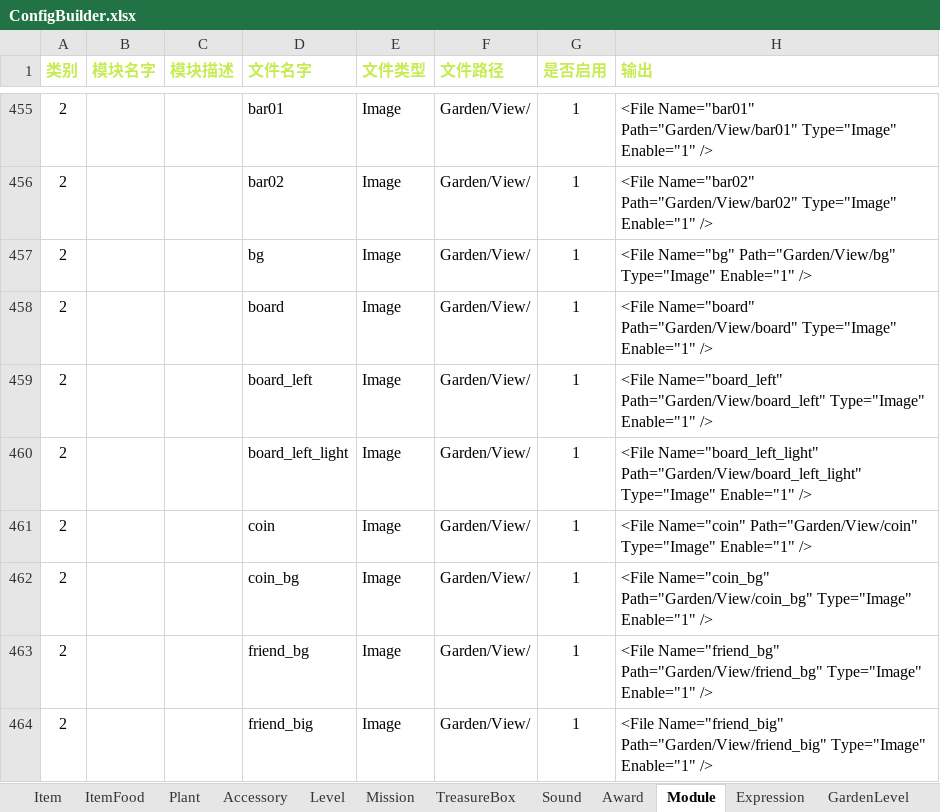
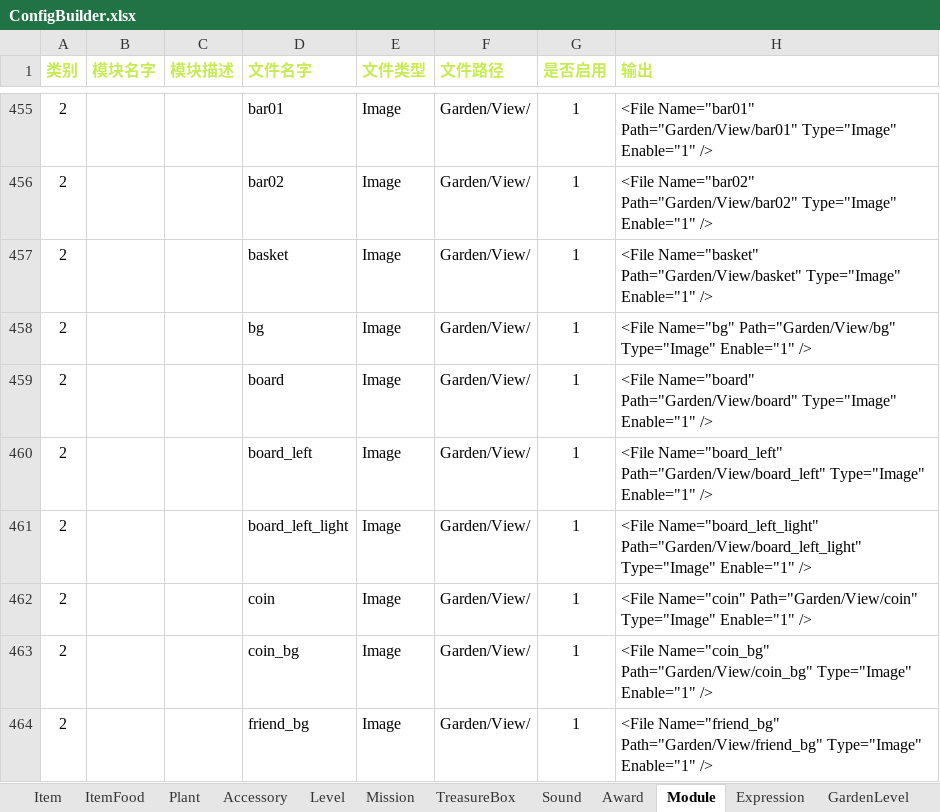
Before and after one commit to EarlyAnt/HankConfig, an Excel workbook: ConfigBuilder.xlsx, sheet Module, drawn as a sheet; only a part is shown, gaps mark what is left out; the shorter side is filled out with more unchanged rows; values as stored, in another font and other column widths than the file's, no borders; conditional formats not drawn; the diff names each change by its address in the sheet, - before the commit and + after, or states it on an @@ line.

Commit message:
1.ModuleConfig.xml配置文件，增加篮子图标和灰色遮罩图片的配置。

```diff
--- a/ConfigBuilder.xlsx (sheet Module)
+++ b/ConfigBuilder.xlsx (sheet Module)
+row 457: 2 |  |  | basket | Image | Garden/View/ | 1 | <File Name="basket" Path="Garden/View/basket" Type="Image" Enable="1" />
```
Also changed, not shown: sheet Item, sheet Accessory, sheet TreasureBox, 1 other file.
